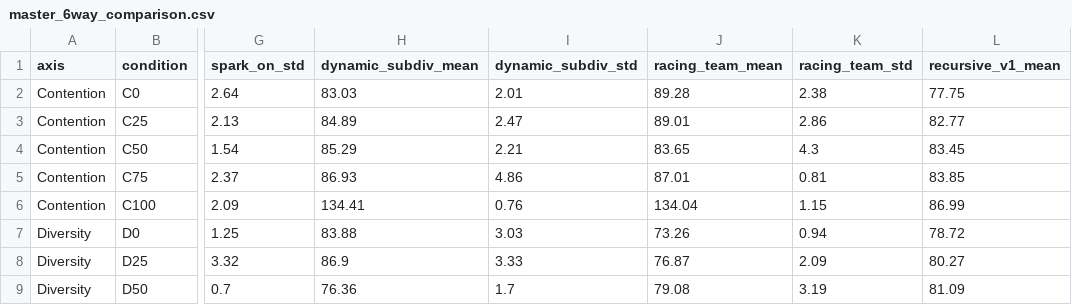
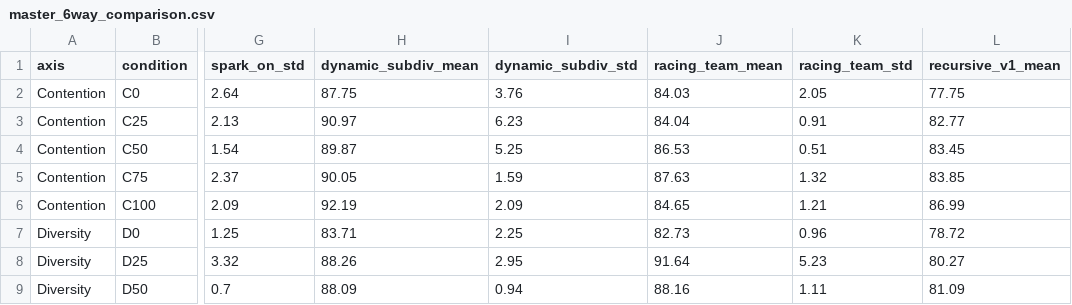
Before and after one commit to Gokulchinna/straggler-suite, a CSV file: results/recursive_v2/master_6way_comparison.csv, drawn as a sheet; only a part is shown, gaps mark what is left out; the diff covers the shown part only; the diff names each change by its address in the sheet, - before the commit and + after, or states it on an @@ line.

```diff
--- a/results/recursive_v2/master_6way_comparison.csv
+++ b/results/recursive_v2/master_6way_comparison.csv
-H2 (dynamic_subdiv_mean): 83.03
+H2 (dynamic_subdiv_mean): 87.75
-I2 (dynamic_subdiv_std): 2.01
+I2 (dynamic_subdiv_std): 3.76
-J2 (racing_team_mean): 89.28
+J2 (racing_team_mean): 84.03
-K2 (racing_team_std): 2.38
+K2 (racing_team_std): 2.05
-H3 (dynamic_subdiv_mean): 84.89
+H3 (dynamic_subdiv_mean): 90.97
-I3 (dynamic_subdiv_std): 2.47
+I3 (dynamic_subdiv_std): 6.23
-J3 (racing_team_mean): 89.01
+J3 (racing_team_mean): 84.04
-K3 (racing_team_std): 2.86
+K3 (racing_team_std): 0.91
-H4 (dynamic_subdiv_mean): 85.29
+H4 (dynamic_subdiv_mean): 89.87
-I4 (dynamic_subdiv_std): 2.21
+I4 (dynamic_subdiv_std): 5.25
-J4 (racing_team_mean): 83.65
+J4 (racing_team_mean): 86.53
-K4 (racing_team_std): 4.3
+K4 (racing_team_std): 0.51
-H5 (dynamic_subdiv_mean): 86.93
+H5 (dynamic_subdiv_mean): 90.05
-I5 (dynamic_subdiv_std): 4.86
+I5 (dynamic_subdiv_std): 1.59
-J5 (racing_team_mean): 87.01
+J5 (racing_team_mean): 87.63
-K5 (racing_team_std): 0.81
+K5 (racing_team_std): 1.32
-H6 (dynamic_subdiv_mean): 134.41
+H6 (dynamic_subdiv_mean): 92.19
-I6 (dynamic_subdiv_std): 0.76
+I6 (dynamic_subdiv_std): 2.09
-J6 (racing_team_mean): 134.04
+J6 (racing_team_mean): 84.65
-K6 (racing_team_std): 1.15
+K6 (racing_team_std): 1.21
-H7 (dynamic_subdiv_mean): 83.88
+H7 (dynamic_subdiv_mean): 83.71
-I7 (dynamic_subdiv_std): 3.03
+I7 (dynamic_subdiv_std): 2.25
-J7 (racing_team_mean): 73.26
+J7 (racing_team_mean): 82.73
-K7 (racing_team_std): 0.94
+K7 (racing_team_std): 0.96
-H8 (dynamic_subdiv_mean): 86.9
+H8 (dynamic_subdiv_mean): 88.26
-I8 (dynamic_subdiv_std): 3.33
+I8 (dynamic_subdiv_std): 2.95
-J8 (racing_team_mean): 76.87
+J8 (racing_team_mean): 91.64
-K8 (racing_team_std): 2.09
+K8 (racing_team_std): 5.23
-H9 (dynamic_subdiv_mean): 76.36
+H9 (dynamic_subdiv_mean): 88.09
-I9 (dynamic_subdiv_std): 1.7
+I9 (dynamic_subdiv_std): 0.94
-J9 (racing_team_mean): 79.08
+J9 (racing_team_mean): 88.16
-K9 (racing_team_std): 3.19
+K9 (racing_team_std): 1.11
```
Also changed, not shown: 9 edited cells elsewhere in this file, results/racing_team/contention/run_summary.csv, results/racing_team/diversity/run_summary.csv, 6 other files.
